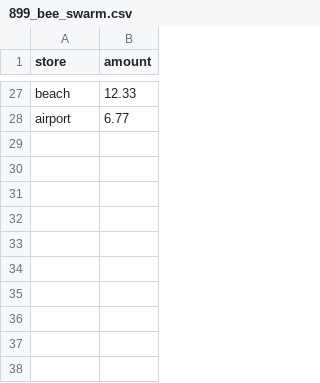
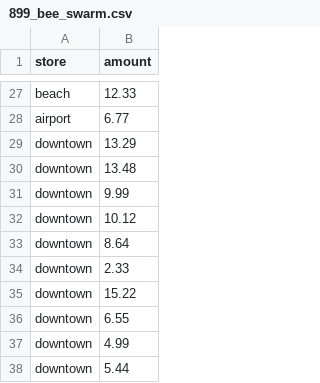
Before and after one commit to leeborio/paginas, a CSV file: dstraining/899_bee_swarm.csv, drawn as a sheet; only a part is shown, gaps mark what is left out; the diff names each change by its address in the sheet, - before the commit and + after, or states it on an @@ line.

Commit message:
Update 899_bee_swarm.csv

```diff
--- a/dstraining/899_bee_swarm.csv
+++ b/dstraining/899_bee_swarm.csv
+row 29: downtown | 13.29
+row 30: downtown | 13.48
+row 31: downtown | 9.99
+row 32: downtown | 10.12
+row 33: downtown | 8.64
+row 34: downtown | 2.33
+row 35: downtown | 15.22
+row 36: downtown | 6.55
+row 37: downtown | 4.99
+row 38: downtown | 5.44
```
